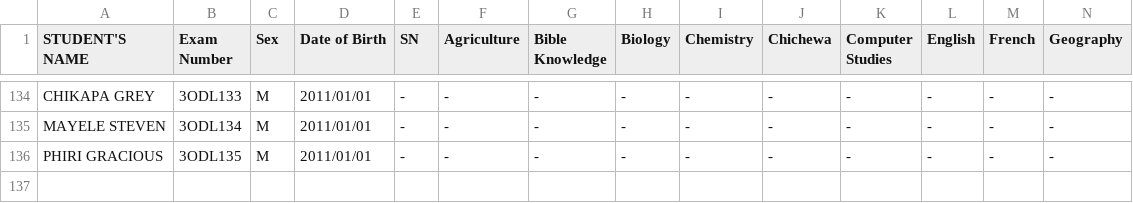
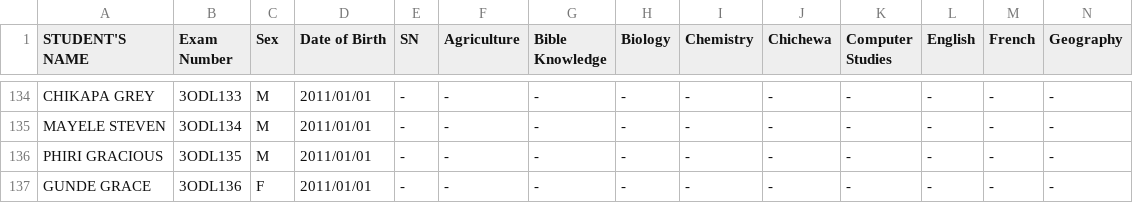
Before and after one commit to enitac/en1, a CSV file: form3.csv, drawn as a sheet; only a part is shown, gaps mark what is left out; rows hold the shown columns only; the diff names each change by its address in the sheet, - before the commit and + after, or states it on an @@ line.

Commit message:
Added student: GUNDE GRACE (3ODL136) to form3

```diff
--- a/form3.csv
+++ b/form3.csv
+row 137: GUNDE GRACE | 3ODL136 | F | 2011/01/01 | - | - | - | - | - | - | - | - | - | -
```
